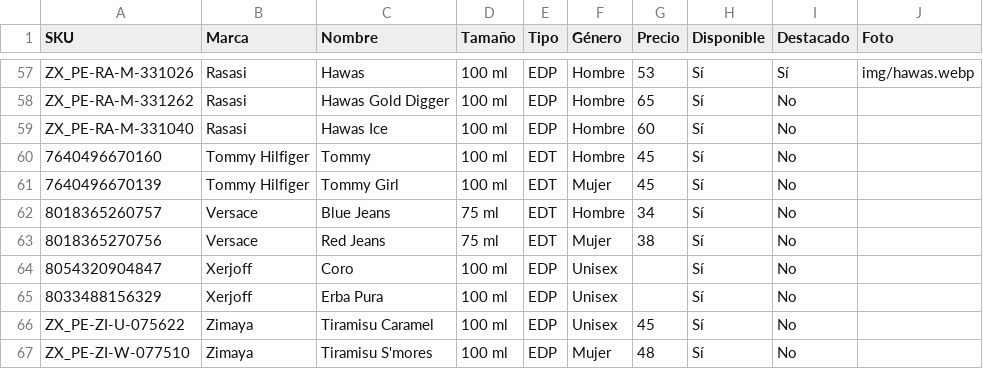
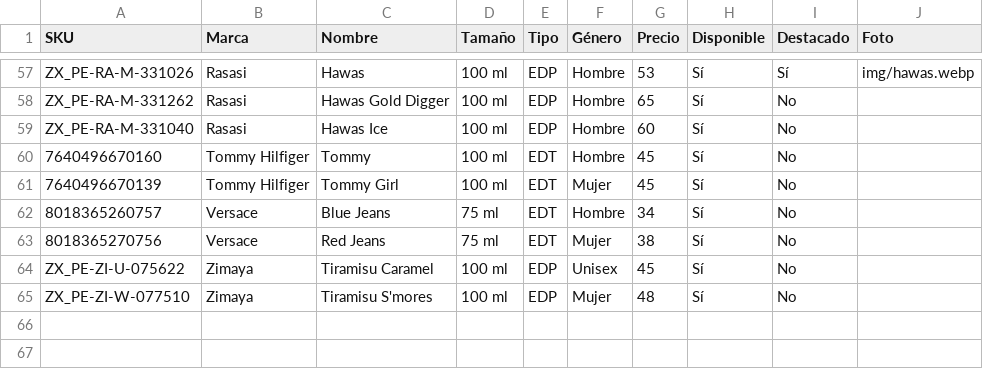
Before and after one commit to aydip97/Dise-o, a CSV file: catalogo-ella-parfum.csv, drawn as a sheet; only a part is shown, gaps mark what is left out; the diff names each change by its address in the sheet, - before the commit and + after, or states it on an @@ line.

```diff
--- a/catalogo-ella-parfum.csv
+++ b/catalogo-ella-parfum.csv
-row 64: 8054320904847 | Xerjoff | Coro | 100 ml | EDP | Unisex |  | Sí | No
-row 65: 8033488156329 | Xerjoff | Erba Pura | 100 ml | EDP | Unisex |  | Sí | No
```
Also changed, not shown: 1 other file.
